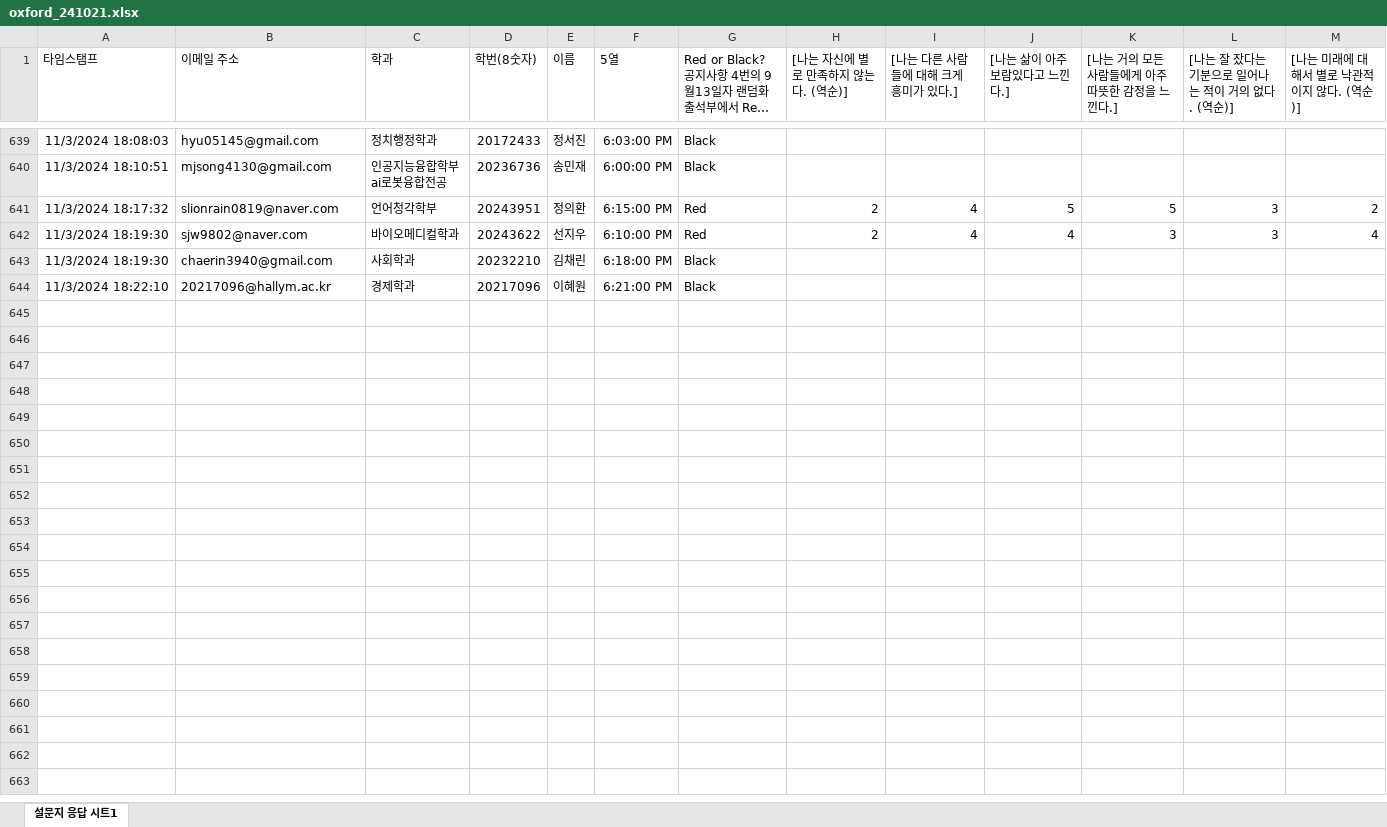
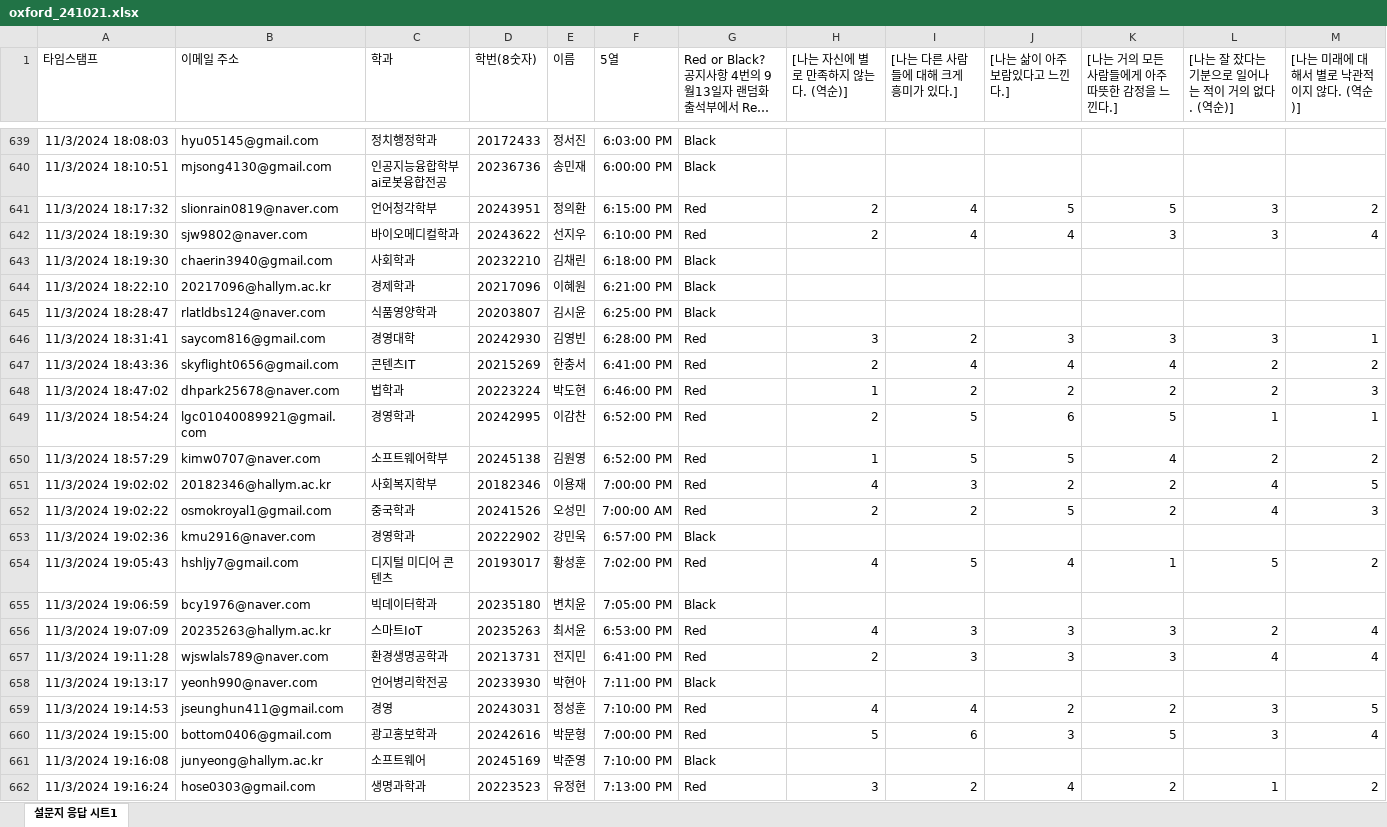
Before and after one commit to kwlee58/class202501, an Excel workbook: R/data/oxford_241021.xlsx, sheet 설문지 응답 시트1, drawn as a sheet; only a part is shown, gaps mark what is left out; long unchanged cells end in …; values as stored, in another font and other column widths than the file's, no borders; table styles not drawn; rows hold the shown columns only; the diff covers the shown part only; the diff names each change by its address in the sheet, - before the commit and + after, or states it on an @@ line.

Commit message:
241021, oxford modified sunday 19:40

```diff
--- a/R/data/oxford_241021.xlsx (sheet 설문지 응답 시트1)
+++ b/R/data/oxford_241021.xlsx (sheet 설문지 응답 시트1)
+row 645: 11/3/2024 18:28:47 | rlatldbs124@naver.com | 식품영양학과 | 20203807 | 김시윤 | 6:25:00 PM | Black
+row 646: 11/3/2024 18:31:41 | saycom816@gmail.com | 경영대학 | 20242930 | 김영빈 | 6:28:00 PM | Red | 3 | 2 | 3 | 3 | 3 | 1
+row 647: 11/3/2024 18:43:36 | skyflight0656@gmail.com | 콘텐츠IT | 20215269 | 한충서 | 6:41:00 PM | Red | 2 | 4 | 4 | 4 | 2 | 2
+row 648: 11/3/2024 18:47:02 | dhpark25678@naver.com | 법학과 | 20223224 | 박도현 | 6:46:00 PM | Red | 1 | 2 | 2 | 2 | 2 | 3
+row 649: 11/3/2024 18:54:24 | lgc01040089921@gmail.com | 경영학과 | 20242995 | 이감찬 | 6:52:00 PM | Red | 2 | 5 | 6 | 5 | 1 | 1
+row 650: 11/3/2024 18:57:29 | kimw0707@naver.com | 소프트웨어학부 | 20245138 | 김원영 | 6:52:00 PM | Red | 1 | 5 | 5 | 4 | 2 | 2
+row 651: 11/3/2024 19:02:02 | 20182346@hallym.ac.kr | 사회복지학부 | 20182346 | 이용재 | 7:00:00 PM | Red | 4 | 3 | 2 | 2 | 4 | 5
+row 652: 11/3/2024 19:02:22 | osmokroyal1@gmail.com | 중국학과 | 20241526 | 오성민 | 7:00:00 AM | Red | 2 | 2 | 5 | 2 | 4 | 3
+row 653: 11/3/2024 19:02:36 | kmu2916@naver.com | 경영학과 | 20222902 | 강민욱 | 6:57:00 PM | Black
+row 654: 11/3/2024 19:05:43 | hshljy7@gmail.com | 디지털 미디어 콘텐츠 | 20193017 | 황성훈 | 7:02:00 PM | Red | 4 | 5 | 4 | 1 | 5 | 2
+row 655: 11/3/2024 19:06:59 | bcy1976@naver.com | 빅데이터학과 | 20235180 | 변치윤 | 7:05:00 PM | Black
+row 656: 11/3/2024 19:07:09 | 20235263@hallym.ac.kr | 스마트IoT | 20235263 | 최서윤 | 6:53:00 PM | Red | 4 | 3 | 3 | 3 | 2 | 4
+row 657: 11/3/2024 19:11:28 | wjswlals789@naver.com | 환경생명공학과 | 20213731 | 전지민 | 6:41:00 PM | Red | 2 | 3 | 3 | 3 | 4 | 4
+row 658: 11/3/2024 19:13:17 | yeonh990@naver.com | 언어병리학전공 | 20233930 | 박현아 | 7:11:00 PM | Black
+row 659: 11/3/2024 19:14:53 | jseunghun411@gmail.com | 경영 | 20243031 | 정성훈 | 7:10:00 PM | Red | 4 | 4 | 2 | 2 | 3 | 5
+row 660: 11/3/2024 19:15:00 | bottom0406@gmail.com | 광고홍보학과 | 20242616 | 박문형 | 7:00:00 PM | Red | 5 | 6 | 3 | 5 | 3 | 4
+row 661: 11/3/2024 19:16:08 | junyeong@hallym.ac.kr | 소프트웨어 | 20245169 | 박준영 | 7:10:00 PM | Black
+row 662: 11/3/2024 19:16:24 | hose0303@gmail.com | 생명과학과 | 20223523 | 유정현 | 7:13:00 PM | Red | 3 | 2 | 4 | 2 | 1 | 2
```
Also changed, not shown: 11 added rows elsewhere in this sheet, R/data/oxford_241021_tmp.xlsx, R/data/quiz241021.xlsx, 17 other files.
